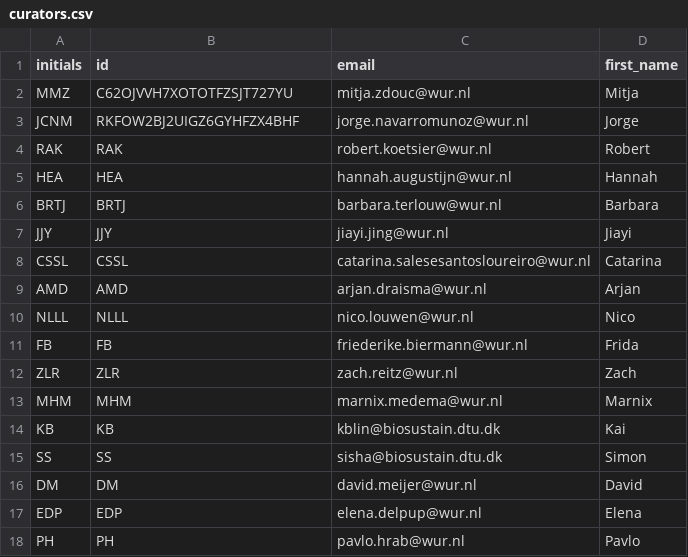
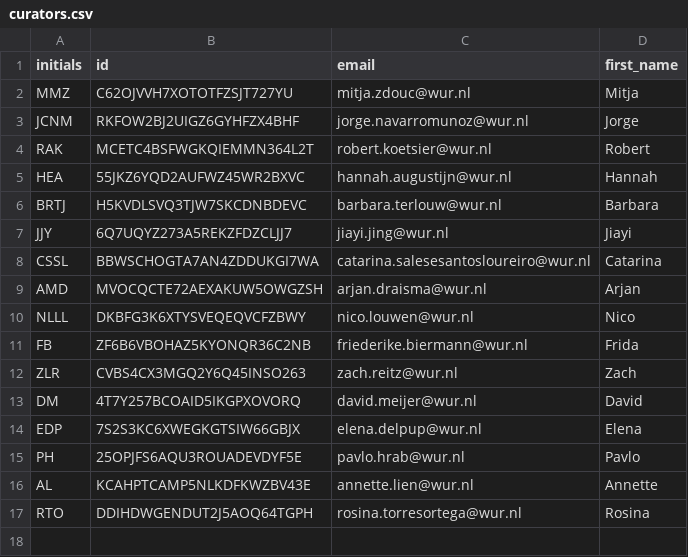
Before and after one commit to mmzdouc/mibigger, a CSV file: mibigger/curators.csv, drawn as a sheet.

Commit message:
Replaced reviewer initials with anonymized IDs

```diff
--- a/mibigger/curators.csv
+++ b/mibigger/curators.csv
@@ -3,16 +3,15 @@ MMZ,C62OJVVH7XOTOTFZSJT727YU,mitja.zdouc@wur.nl,Mitja
 JCNM,RKFOW2BJ2UIGZ6GYHFZX4BHF,jorge.navarromunoz@wur.nl,Jorge
-RAK,RAK,robert.koetsier@wur.nl,Robert
-HEA,HEA,hannah.augustijn@wur.nl,Hannah
-BRTJ,BRTJ,barbara.terlouw@wur.nl,Barbara
-JJY,JJY,jiayi.jing@wur.nl,Jiayi
-CSSL,CSSL,catarina.salesesantosloureiro@wur.nl,Catarina
-AMD,AMD,arjan.draisma@wur.nl,Arjan
-NLLL,NLLL,nico.louwen@wur.nl,Nico
-FB,FB,friederike.biermann@wur.nl,Frida
-ZLR,ZLR,zach.reitz@wur.nl,Zach
-MHM,MHM,marnix.medema@wur.nl,Marnix
-KB,KB,kblin@biosustain.dtu.dk,Kai
-SS,SS,sisha@biosustain.dtu.dk,Simon
-DM,DM,david.meijer@wur.nl,David
-EDP,EDP,elena.delpup@wur.nl,Elena
-PH,PH,pavlo.hrab@wur.nl,Pavlo
+RAK,MCETC4BSFWGKQIEMMN364L2T,robert.koetsier@wur.nl,Robert
+HEA,55JKZ6YQD2AUFWZ45WR2BXVC,hannah.augustijn@wur.nl,Hannah
+BRTJ,H5KVDLSVQ3TJW7SKCDNBDEVC,barbara.terlouw@wur.nl,Barbara
+JJY,6Q7UQYZ273A5REKZFDZCLJJ7,jiayi.jing@wur.nl,Jiayi
+CSSL,BBWSCHOGTA7AN4ZDDUKGI7WA,catarina.salesesantosloureiro@wur.nl,Catarina
+AMD,MVOCQCTE72AEXAKUW5OWGZSH,arjan.draisma@wur.nl,Arjan
+NLLL,DKBFG3K6XTYSVEQEQVCFZBWY,nico.louwen@wur.nl,Nico
+FB,ZF6B6VBOHAZ5KYONQR36C2NB,friederike.biermann@wur.nl,Frida
+ZLR,CVBS4CX3MGQ2Y6Q45INSO263,zach.reitz@wur.nl,Zach
+DM,4T7Y257BCOAID5IKGPXOVORQ,david.meijer@wur.nl,David
+EDP,7S2S3KC6XWEGKGTSIW66GBJX,elena.delpup@wur.nl,Elena
+PH,25OPJFS6AQU3ROUADEVDYF5E,pavlo.hrab@wur.nl,Pavlo
+AL,KCAHPTCAMP5NLKDFKWZBV43E,annette.lien@wur.nl,Annette
+RTO,DDIHDWGENDUT2J5AOQ64TGPH,rosina.torresortega@wur.nl,Rosina
```
Also changed, not shown: 2 other files.
